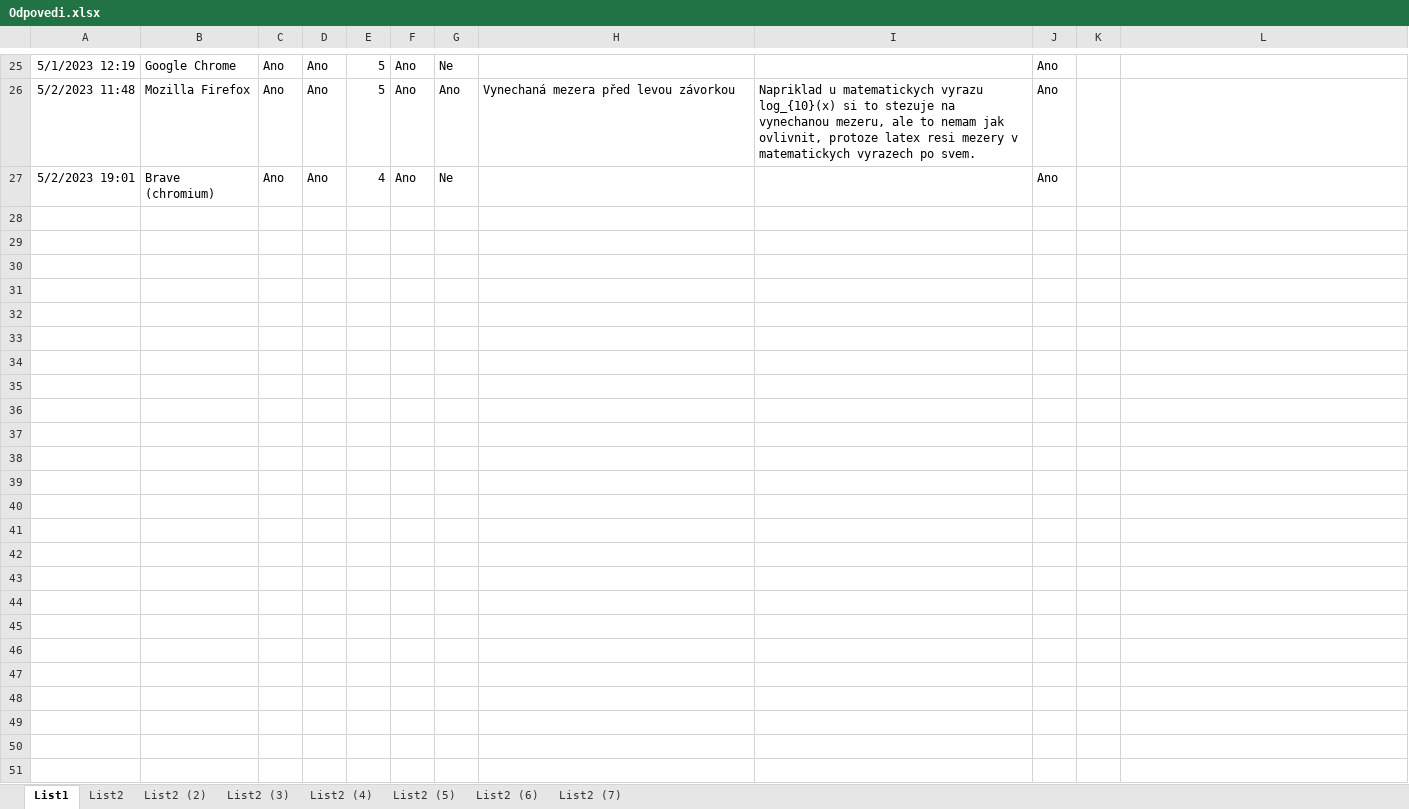
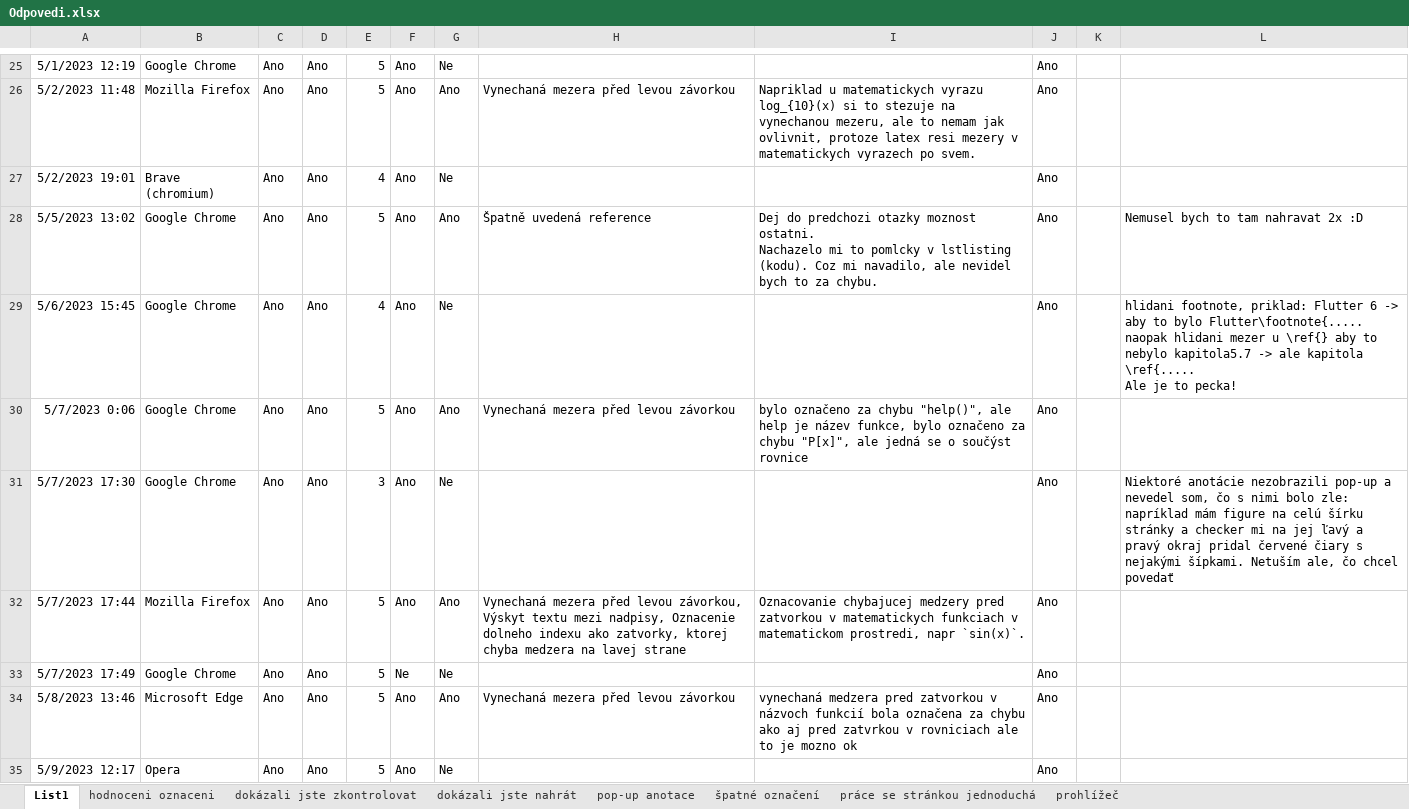
Before and after one commit to MichaelaMackova/Theses-Checker, an Excel workbook: theses/Odpovedi.xlsx, sheet List1, drawn as a sheet; only a part is shown, gaps mark what is left out; values as stored, in another font and other column widths than the file's, no borders; ↵ is a line break in a cell; the diff names each change by its address in the sheet, - before the commit and + after, or states it on an @@ line.

```diff
--- a/theses/Odpovedi.xlsx (sheet List1)
+++ b/theses/Odpovedi.xlsx (sheet List1)
-sheet tab: List2
+sheet tab: hodnoceni oznaceni
-sheet tab: List2 (2)
+sheet tab: dokázali jste zkontrolovat
-sheet tab: List2 (3)
+sheet tab: dokázali jste nahrát
-sheet tab: List2 (4)
+sheet tab: pop-up anotace
-sheet tab: List2 (5)
+sheet tab: špatné označení
-sheet tab: List2 (6)
+sheet tab: práce se stránkou jednoduchá
-sheet tab: List2 (7)
+sheet tab: prohlížeč
+row 28: 5/5/2023 13:02 | Google Chrome | Ano | Ano | 5 | Ano | Ano | Špatně uvedená reference | Dej do predchozi otazky moznost ostatni. ↵ Nachazelo mi to pomlcky v lstlisting (kodu). Coz mi navadilo, ale nevidel bych to za chybu. | Ano |  | Nemusel bych to tam nahravat 2x :D
+row 29: 5/6/2023 15:45 | Google Chrome | Ano | Ano | 4 | Ano | Ne |  |  | Ano |  | hlidani footnote, priklad: Flutter 6 -> aby to bylo Flutter\footnote{..... ↵ naopak hlidani mezer u \ref{} aby to nebylo kapitola5.7 -> ale kapitola \ref{..... ↵ Ale je to pecka!
+row 30: 5/7/2023 0:06 | Google Chrome | Ano | Ano | 5 | Ano | Ano | Vynechaná mezera před levou závorkou | bylo označeno za chybu "help()", ale help je název funkce, bylo označeno za chybu "P[x]", ale jedná se o součýst rovnice | Ano
+row 31: 5/7/2023 17:30 | Google Chrome | Ano | Ano | 3 | Ano | Ne |  |  | Ano |  | Niektoré anotácie nezobrazili pop-up a nevedel som, čo s nimi bolo zle: napríklad mám figure na celú šírku stránky a checker mi na jej ľavý a pravý okraj pridal červené čiary s nejakými šípkami. Netuším ale, čo chcel povedať
+row 32: 5/7/2023 17:44 | Mozilla Firefox | Ano | Ano | 5 | Ano | Ano | Vynechaná mezera před levou závorkou, Výskyt textu mezi nadpisy, Oznacenie dolneho indexu ako zatvorky, ktorej chyba medzera na lavej strane | Oznacovanie chybajucej medzery pred zatvorkou v matematickych funkciach v matematickom prostredi, napr `sin(x)`. | Ano
+row 33: 5/7/2023 17:49 | Google Chrome | Ano | Ano | 5 | Ne | Ne |  |  | Ano
+row 34: 5/8/2023 13:46 | Microsoft Edge | Ano | Ano | 5 | Ano | Ano | Vynechaná mezera před levou závorkou | vynechaná medzera pred zatvorkou v názvoch funkcií bola označena za chybu ako aj pred zatvrkou v rovniciach ale to je mozno ok | Ano
+row 35: 5/9/2023 12:17 | Opera | Ano | Ano | 5 | Ano | Ne |  |  | Ano
```
Also changed, not shown: sheet hodnoceni oznaceni, sheet prohlížeč, sheet pop-up anotace, sheet špatné označení, sheet dokázali jste zkontrolovat, sheet práce se stránkou jednoduchá, 1 more sheet, formulas that keep their value, charts or pictures, 30 other files.
